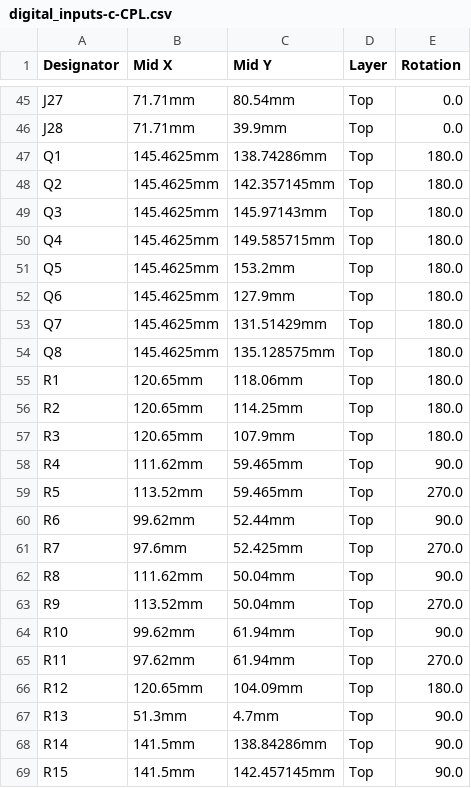
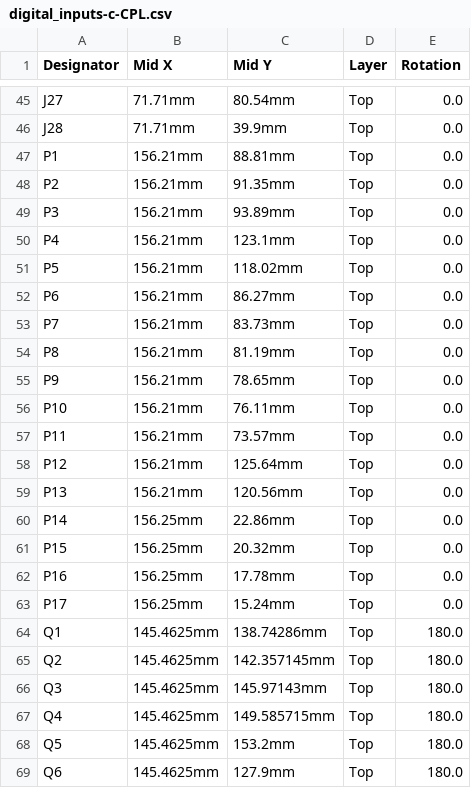
Before and after one commit to rusefi/stim, a CSV file: digital_inputs/boards/digital_inputs-c/board/digital_inputs-c-CPL.csv, drawn as a sheet; only a part is shown, gaps mark what is left out; the shorter side is filled out with more unchanged rows; the diff names each change by its address in the sheet, - before the commit and + after, or states it on an @@ line.

```diff
--- a/digital_inputs/boards/digital_inputs-c/board/digital_inputs-c-CPL.csv
+++ b/digital_inputs/boards/digital_inputs-c/board/digital_inputs-c-CPL.csv
+row 47: P1 | 156.21mm | 88.81mm | Top | 0.0
+row 48: P2 | 156.21mm | 91.35mm | Top | 0.0
+row 49: P3 | 156.21mm | 93.89mm | Top | 0.0
+row 50: P4 | 156.21mm | 123.1mm | Top | 0.0
+row 51: P5 | 156.21mm | 118.02mm | Top | 0.0
+row 52: P6 | 156.21mm | 86.27mm | Top | 0.0
+row 53: P7 | 156.21mm | 83.73mm | Top | 0.0
+row 54: P8 | 156.21mm | 81.19mm | Top | 0.0
+row 55: P9 | 156.21mm | 78.65mm | Top | 0.0
+row 56: P10 | 156.21mm | 76.11mm | Top | 0.0
+row 57: P11 | 156.21mm | 73.57mm | Top | 0.0
+row 58: P12 | 156.21mm | 125.64mm | Top | 0.0
+row 59: P13 | 156.21mm | 120.56mm | Top | 0.0
+row 60: P14 | 156.25mm | 22.86mm | Top | 0.0
+row 61: P15 | 156.25mm | 20.32mm | Top | 0.0
+row 62: P16 | 156.25mm | 17.78mm | Top | 0.0
+row 63: P17 | 156.25mm | 15.24mm | Top | 0.0
```
Also changed, not shown: digital_inputs/boards/digital_inputs-c/board/misc/digital_inputs-c-BOM.csv, digital_inputs/boards/digital_inputs-c/frame/inputs-BOM.csv, 53 other files.
